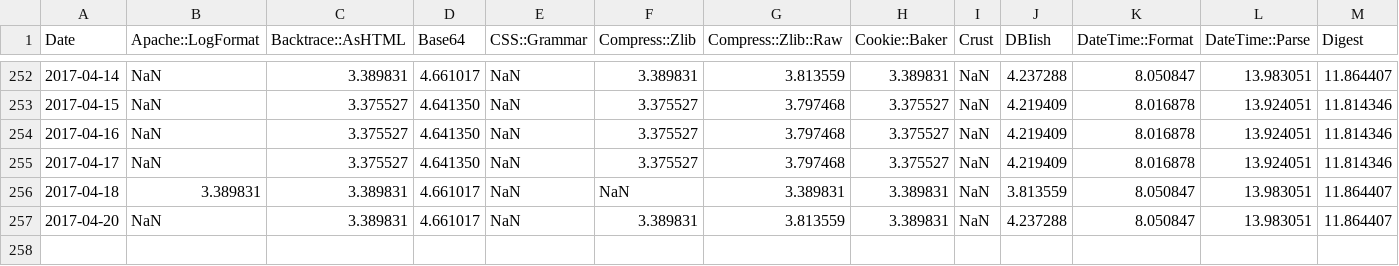
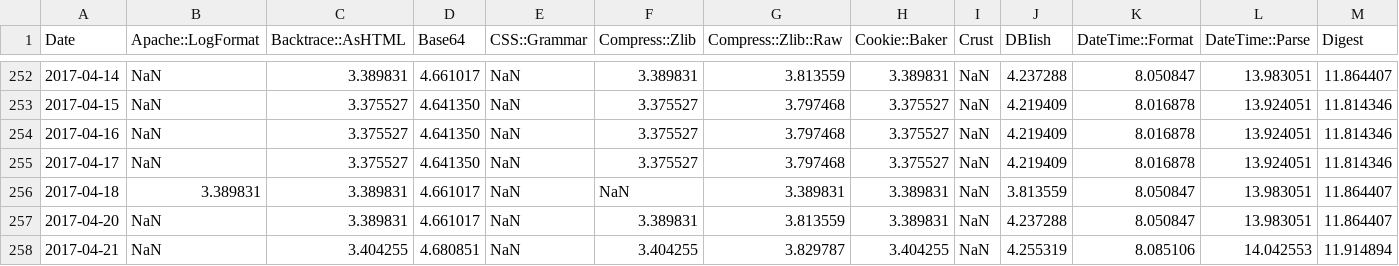
Before and after one commit to finanalyst/ModuleCitation, a CSV file: GraphFile_recursive.csv, drawn as a sheet; only a part is shown, gaps mark what is left out; rows hold the shown columns only; the diff names each change by its address in the sheet, - before the commit and + after, or states it on an @@ line.

```diff
--- a/GraphFile_recursive.csv
+++ b/GraphFile_recursive.csv
+row 258: 2017-04-21 | NaN | 3.404255 | 4.680851 | NaN | 3.404255 | 3.829787 | 3.404255 | NaN | 4.255319 | 8.085106 | 14.042553 | 11.914894
```
Also changed, not shown: GraphFile_AllModules.csv, GraphFile_simple.csv, 1 other file.
